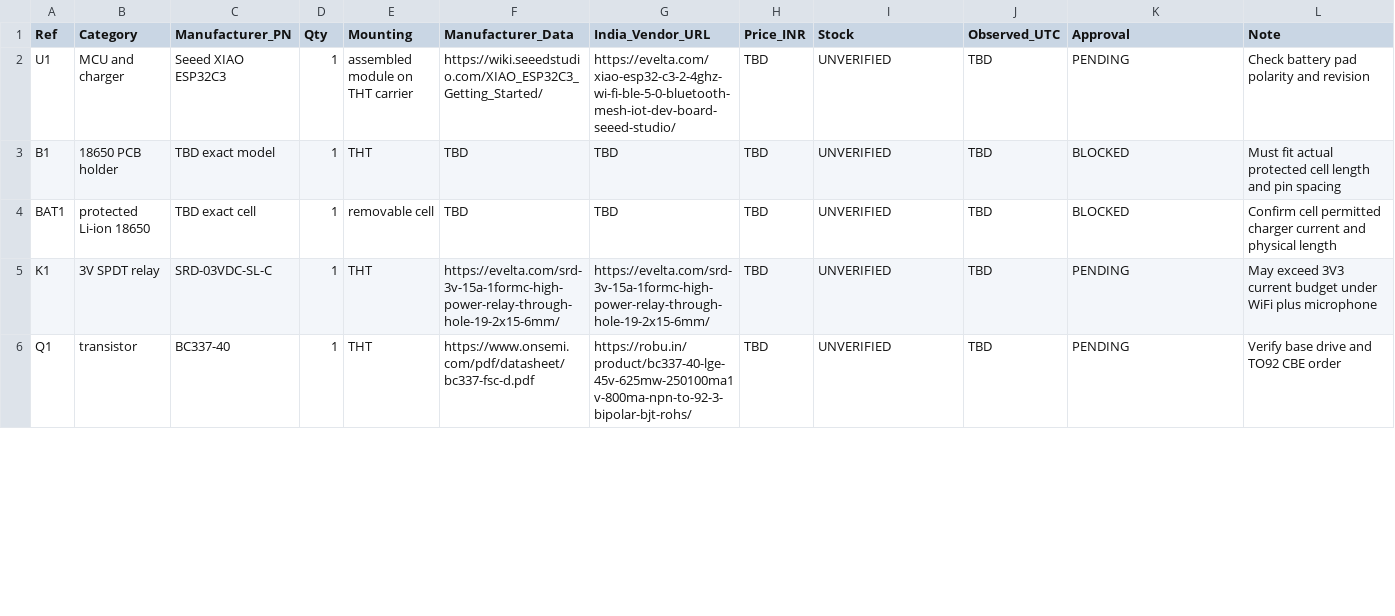
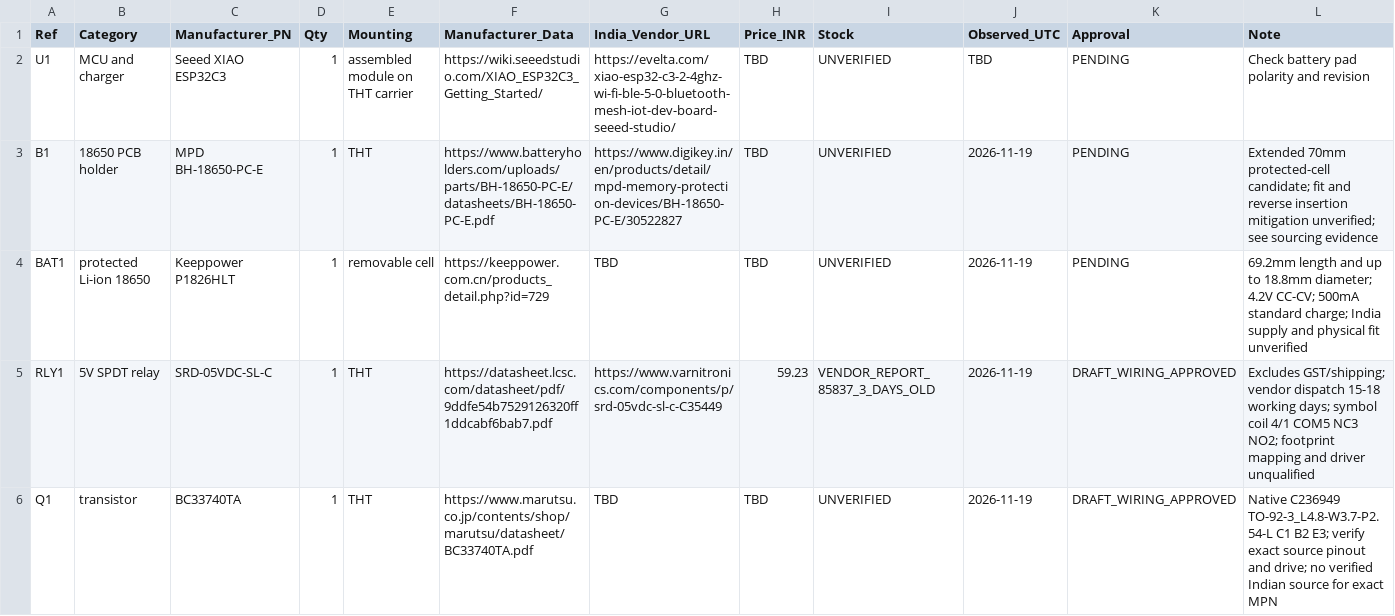
Before and after one commit to Abhijit18/PowerModule_EasyEDA, a CSV file: hardware/rev-c/BOM_candidates.csv, drawn as a sheet; only a part is shown; the diff covers the shown part only.

```diff
--- a/hardware/rev-c/BOM_candidates.csv
+++ b/hardware/rev-c/BOM_candidates.csv
@@ -2,5 +2,5 @@ Ref,Category,Manufacturer_PN,Qty,Mounting,Manufacturer_Data,India_Vendor_URL,Pri
 U1,MCU and charger,Seeed XIAO ESP32C3,1,assembled module on THT carrier,https://wiki.seeedstudio.com/XIAO_ESP32C3_Getting_Started/,https://evelta.com/xiao-esp32-c3-2-4ghz-wi-fi-ble-5-0-bluetooth-mesh-iot-dev-board-seeed-studio/,TBD,UNVERIFIED,TBD,PENDING,Check battery pad polarity and revision
-B1,18650 PCB holder,TBD exact model,1,THT,TBD,TBD,TBD,UNVERIFIED,TBD,BLOCKED,Must fit actual protected cell length and pin spacing
-BAT1,protected Li-ion 18650,TBD exact cell,1,removable cell,TBD,TBD,TBD,UNVERIFIED,TBD,BLOCKED,Confirm cell permitted charger current and physical length
-K1,3V SPDT relay,SRD-03VDC-SL-C,1,THT,https://evelta.com/srd-3v-15a-1formc-high-power-relay-through-hole-19-2x15-6mm/,https://evelta.com/srd-3v-15a-1formc-high-power-relay-through-hole-19-2x15-6mm/,TBD,UNVERIFIED,TBD,PENDING,May exceed 3V3 current budget under WiFi plus microphone
-Q1,transistor,BC337-40,1,THT,https://www.onsemi.com/pdf/datasheet/bc337-fsc-d.pdf,https://robu.in/product/bc337-40-lge-45v-625mw-250100ma1v-800ma-npn-to-92-3-bipolar-bjt-rohs/,TBD,UNVERIFIED,TBD,PENDING,Verify base drive and TO92 CBE order
+B1,18650 PCB holder,MPD BH-18650-PC-E,1,THT,https://www.batteryholders.com/uploads/parts/BH-18650-PC-E/datasheets/BH-18650-PC-E.pdf,https://www.digikey.in/en/products/detail/mpd-memory-protection-devices/BH-18650-PC-E/30522827,TBD,UNVERIFIED,2026-11-19,PENDING,Extended 70mm protected-cell candidate; fit and reverse insertion mitigation unverified; see sourcing evidence
+BAT1,protected Li-ion 18650,Keeppower P1826HLT,1,removable cell,https://keeppower.com.cn/products_detail.php?id=729,TBD,TBD,UNVERIFIED,2026-11-19,PENDING,69.2mm length and up to 18.8mm diameter; 4.2V CC-CV; 500mA standard charge; India supply and physical fit unverified
+RLY1,5V SPDT relay,SRD-05VDC-SL-C,1,THT,https://datasheet.lcsc.com/datasheet/pdf/9ddfe54b7529126320ff1ddcabf6bab7.pdf,https://www.varnitronics.com/components/p/srd-05vdc-sl-c-C35449,59.23,VENDOR_REPORT_85837_3_DAYS_OLD,2026-11-19,DRAFT_WIRING_APPROVED,Excludes GST/shipping; vendor dispatch 15-18 working days; symbol coil 4/1 COM5 NC3 NO2; footprint mapping and driver unqualified
+Q1,transistor,BC33740TA,1,THT,https://www.marutsu.co.jp/contents/shop/marutsu/datasheet/BC33740TA.pdf,TBD,TBD,UNVERIFIED,2026-11-19,DRAFT_WIRING_APPROVED,Native C236949 TO-92-3_L4.8-W3.7-P2.54-L C1 B2 E3; verify exact source pinout and drive; no verified Indian source for exact MPN
```
Also changed, not shown: 1 removed row and 20 edited cells elsewhere in this file, docs/functional-delta-register.csv, docs/test-matrix.csv, 13 other files.
